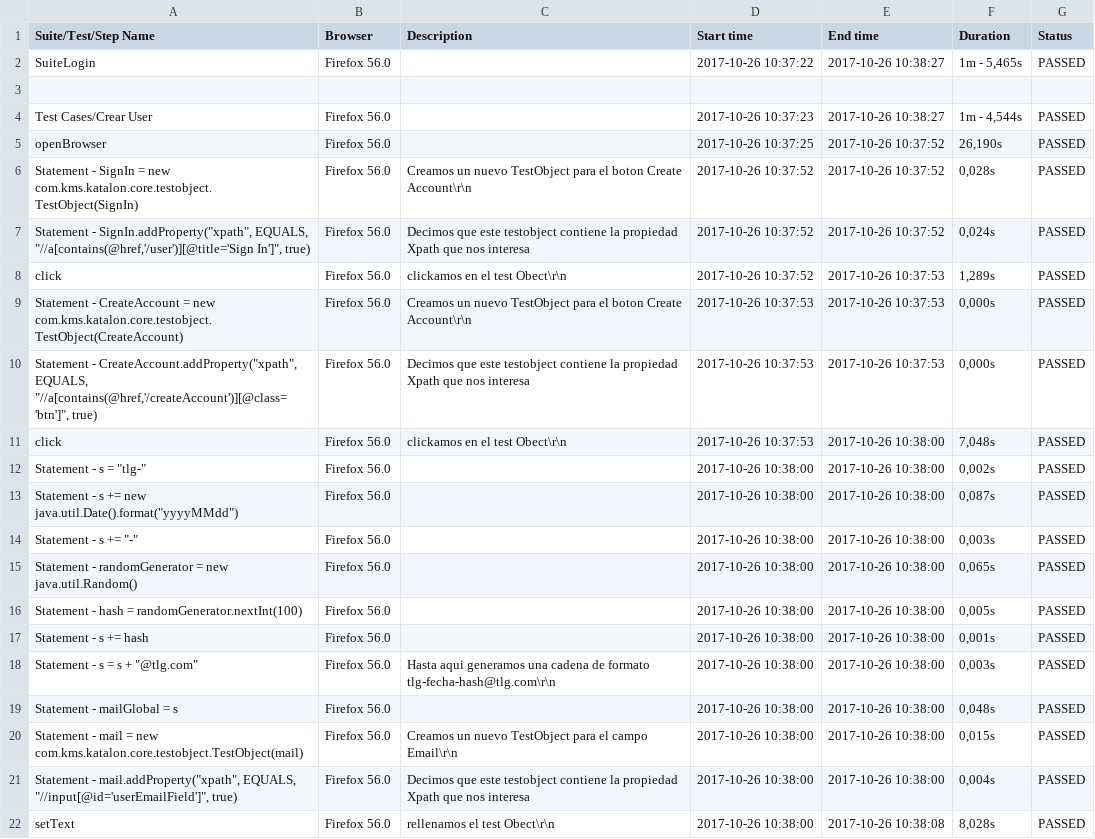
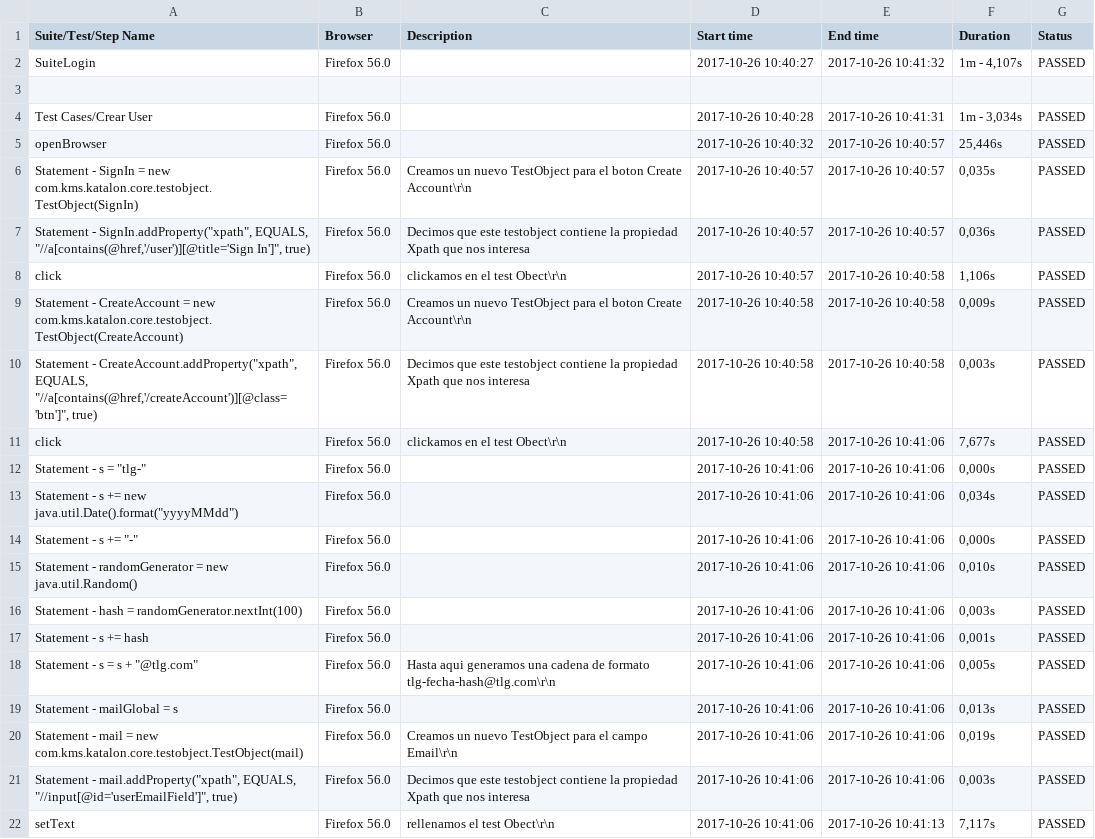
Before and after one commit to ivanmendeztlg/testgeneral, a CSV file: Reports/report.csv, drawn as a sheet; only a part is shown; the diff covers the shown part only.

```diff
--- a/Reports/report.csv
+++ b/Reports/report.csv
@@ -1,22 +1,22 @@
 Suite/Test/Step Name,Browser,Description,Start time,End time,Duration,Status
-SuiteLogin,Firefox 56.0,,2017-10-26 10:37:22,2017-10-26 10:38:27,"1m - 5,465s",PASSED
+SuiteLogin,Firefox 56.0,,2017-10-26 10:40:27,2017-10-26 10:41:32,"1m - 4,107s",PASSED
 ,,,,,,
-Test Cases/Crear User,Firefox 56.0,,2017-10-26 10:37:23,2017-10-26 10:38:27,"1m - 4,544s",PASSED
-openBrowser,Firefox 56.0,,2017-10-26 10:37:25,2017-10-26 10:37:52,"26,190s",PASSED
-Statement - SignIn = new com.kms.katalon.core.testobject.TestObject(SignIn),Firefox 56.0,Creamos un nuevo TestObject para el boton Create Account\r\n,2017-10-26 10:37:52,2017-10-26 10:37:52,"0,028s",PASSED
-"Statement - SignIn.addProperty(""xpath"", EQUALS, ""//a[contains(@href,'/user')][@title='Sign In']"", true)",Firefox 56.0,Decimos que este testobject contiene la propiedad Xpath que nos interesa,2017-10-26 10:37:52,2017-10-26 10:37:52,"0,024s",PASSED
-click,Firefox 56.0,clickamos en el test Obect\r\n,2017-10-26 10:37:52,2017-10-26 10:37:53,"1,289s",PASSED
-Statement - CreateAccount = new com.kms.katalon.core.testobject.TestObject(CreateAccount),Firefox 56.0,Creamos un nuevo TestObject para el boton Create Account\r\n,2017-10-26 10:37:53,2017-10-26 10:37:53,"0,000s",PASSED
-"Statement - CreateAccount.addProperty(""xpath"", EQUALS, ""//a[contains(@href,'/createAccount')][@class='btn']"", true)",Firefox 56.0,Decimos que este testobject contiene la propiedad Xpath que nos interesa,2017-10-26 10:37:53,2017-10-26 10:37:53,"0,000s",PASSED
-click,Firefox 56.0,clickamos en el test Obect\r\n,2017-10-26 10:37:53,2017-10-26 10:38:00,"7,048s",PASSED
-"Statement - s = ""tlg-""",Firefox 56.0,,2017-10-26 10:38:00,2017-10-26 10:38:00,"0,002s",PASSED
-"Statement - s += new java.util.Date().format(""yyyyMMdd"")",Firefox 56.0,,2017-10-26 10:38:00,2017-10-26 10:38:00,"0,087s",PASSED
-"Statement - s += ""-""",Firefox 56.0,,2017-10-26 10:38:00,2017-10-26 10:38:00,"0,003s",PASSED
-Statement - randomGenerator = new java.util.Random(),Firefox 56.0,,2017-10-26 10:38:00,2017-10-26 10:38:00,"0,065s",PASSED
-Statement - hash = randomGenerator.nextInt(100),Firefox 56.0,,2017-10-26 10:38:00,2017-10-26 10:38:00,"0,005s",PASSED
-Statement - s += hash,Firefox 56.0,,2017-10-26 10:38:00,2017-10-26 10:38:00,"0,001s",PASSED
-"Statement - s = s + ""@tlg.com""",Firefox 56.0,Hasta aqui generamos una cadena de formato tlg-fecha-hash@tlg.com\r\n,2017-10-26 10:38:00,2017-10-26 10:38:00,"0,003s",PASSED
-Statement - mailGlobal = s,Firefox 56.0,,2017-10-26 10:38:00,2017-10-26 10:38:00,"0,048s",PASSED
-Statement - mail = new com.kms.katalon.core.testobject.TestObject(mail),Firefox 56.0,Creamos un nuevo TestObject para el campo Email\r\n,2017-10-26 10:38:00,2017-10-26 10:38:00,"0,015s",PASSED
-"Statement - mail.addProperty(""xpath"", EQUALS, ""//input[@id='userEmailField']"", true)",Firefox 56.0,Decimos que este testobject contiene la propiedad Xpath que nos interesa,2017-10-26 10:38:00,2017-10-26 10:38:00,"0,004s",PASSED
-setText,Firefox 56.0,rellenamos  el test Obect\r\n,2017-10-26 10:38:00,2017-10-26 10:38:08,"8,028s",PASSED
+Test Cases/Crear User,Firefox 56.0,,2017-10-26 10:40:28,2017-10-26 10:41:31,"1m - 3,034s",PASSED
+openBrowser,Firefox 56.0,,2017-10-26 10:40:32,2017-10-26 10:40:57,"25,446s",PASSED
+Statement - SignIn = new com.kms.katalon.core.testobject.TestObject(SignIn),Firefox 56.0,Creamos un nuevo TestObject para el boton Create Account\r\n,2017-10-26 10:40:57,2017-10-26 10:40:57,"0,035s",PASSED
+"Statement - SignIn.addProperty(""xpath"", EQUALS, ""//a[contains(@href,'/user')][@title='Sign In']"", true)",Firefox 56.0,Decimos que este testobject contiene la propiedad Xpath que nos interesa,2017-10-26 10:40:57,2017-10-26 10:40:57,"0,036s",PASSED
+click,Firefox 56.0,clickamos en el test Obect\r\n,2017-10-26 10:40:57,2017-10-26 10:40:58,"1,106s",PASSED
+Statement - CreateAccount = new com.kms.katalon.core.testobject.TestObject(CreateAccount),Firefox 56.0,Creamos un nuevo TestObject para el boton Create Account\r\n,2017-10-26 10:40:58,2017-10-26 10:40:58,"0,009s",PASSED
+"Statement - CreateAccount.addProperty(""xpath"", EQUALS, ""//a[contains(@href,'/createAccount')][@class='btn']"", true)",Firefox 56.0,Decimos que este testobject contiene la propiedad Xpath que nos interesa,2017-10-26 10:40:58,2017-10-26 10:40:58,"0,003s",PASSED
+click,Firefox 56.0,clickamos en el test Obect\r\n,2017-10-26 10:40:58,2017-10-26 10:41:06,"7,677s",PASSED
+"Statement - s = ""tlg-""",Firefox 56.0,,2017-10-26 10:41:06,2017-10-26 10:41:06,"0,000s",PASSED
+"Statement - s += new java.util.Date().format(""yyyyMMdd"")",Firefox 56.0,,2017-10-26 10:41:06,2017-10-26 10:41:06,"0,034s",PASSED
+"Statement - s += ""-""",Firefox 56.0,,2017-10-26 10:41:06,2017-10-26 10:41:06,"0,000s",PASSED
+Statement - randomGenerator = new java.util.Random(),Firefox 56.0,,2017-10-26 10:41:06,2017-10-26 10:41:06,"0,010s",PASSED
+Statement - hash = randomGenerator.nextInt(100),Firefox 56.0,,2017-10-26 10:41:06,2017-10-26 10:41:06,"0,003s",PASSED
+Statement - s += hash,Firefox 56.0,,2017-10-26 10:41:06,2017-10-26 10:41:06,"0,001s",PASSED
+"Statement - s = s + ""@tlg.com""",Firefox 56.0,Hasta aqui generamos una cadena de formato tlg-fecha-hash@tlg.com\r\n,2017-10-26 10:41:06,2017-10-26 10:41:06,"0,005s",PASSED
+Statement - mailGlobal = s,Firefox 56.0,,2017-10-26 10:41:06,2017-10-26 10:41:06,"0,013s",PASSED
+Statement - mail = new com.kms.katalon.core.testobject.TestObject(mail),Firefox 56.0,Creamos un nuevo TestObject para el campo Email\r\n,2017-10-26 10:41:06,2017-10-26 10:41:06,"0,019s",PASSED
+"Statement - mail.addProperty(""xpath"", EQUALS, ""//input[@id='userEmailField']"", true)",Firefox 56.0,Decimos que este testobject contiene la propiedad Xpath que nos interesa,2017-10-26 10:41:06,2017-10-26 10:41:06,"0,003s",PASSED
+setText,Firefox 56.0,rellenamos  el test Obect\r\n,2017-10-26 10:41:06,2017-10-26 10:41:13,"7,117s",PASSED
```
Also changed, not shown: 131 edited cells elsewhere in this file, 10 other files.
